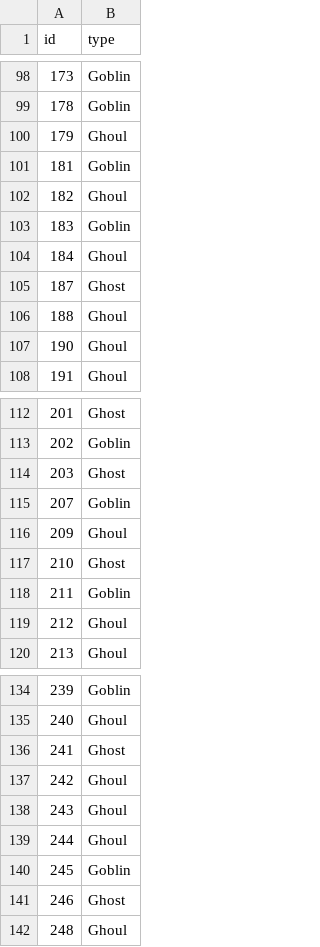
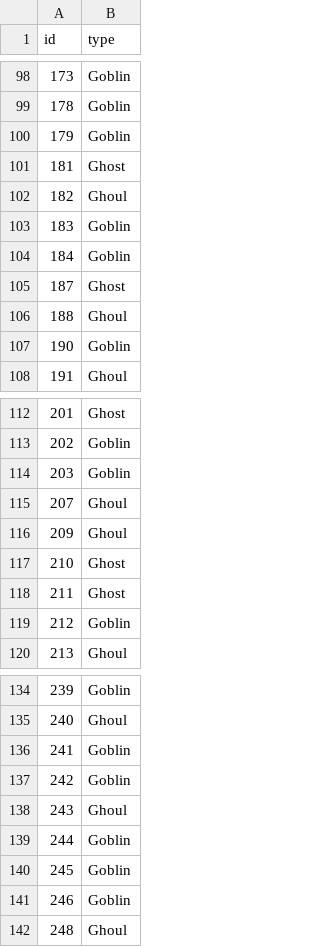
Before and after one commit to adityajn105/KaggleSolvedProblem, a CSV file: Ghouls,Ghosts and Goblins/sol.csv, drawn as a sheet; only a part is shown, gaps mark what is left out; the diff covers the shown part only.

```diff
--- a/Ghouls,Ghosts and Goblins/sol.csv
+++ b/Ghouls,Ghosts and Goblins/sol.csv
@@ -99,10 +99,10 @@ id,type
 178,Goblin
-179,Ghoul
-181,Goblin
+179,Goblin
+181,Ghost
 182,Ghoul
 183,Goblin
-184,Ghoul
+184,Goblin
 187,Ghost
 188,Ghoul
-190,Ghoul
+190,Goblin
 191,Ghoul
@@ -113,8 +113,8 @@ id,type
 202,Goblin
-203,Ghost
-207,Goblin
+203,Goblin
+207,Ghoul
 209,Ghoul
 210,Ghost
-211,Goblin
-212,Ghoul
+211,Ghost
+212,Goblin
 213,Ghoul
@@ -135,8 +135,8 @@ id,type
 240,Ghoul
-241,Ghost
-242,Ghoul
+241,Goblin
+242,Goblin
 243,Ghoul
-244,Ghoul
+244,Goblin
 245,Goblin
-246,Ghost
+246,Goblin
 248,Ghoul
```
Also changed, not shown: 65 edited cells elsewhere in this file, 11 other files.
